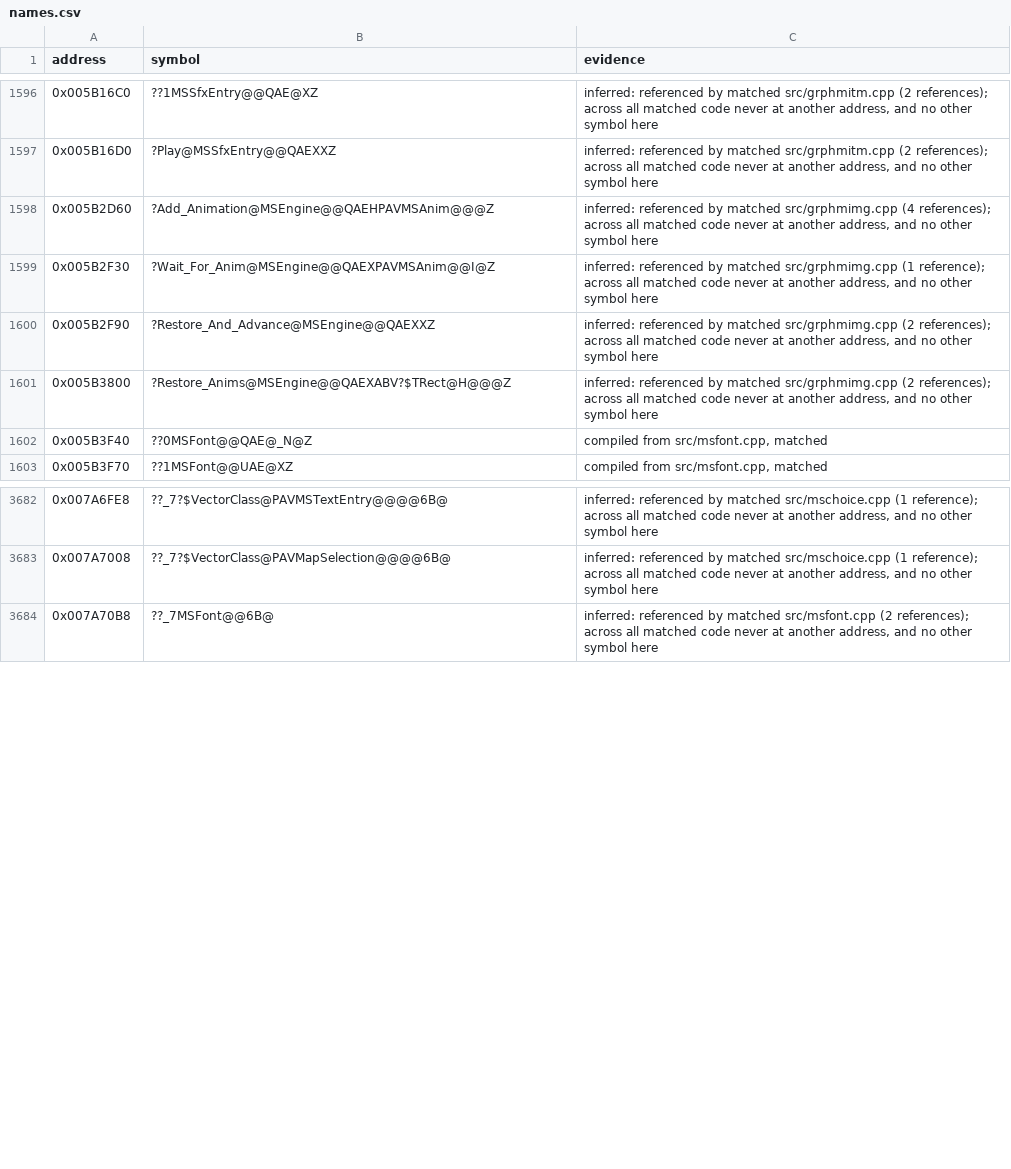
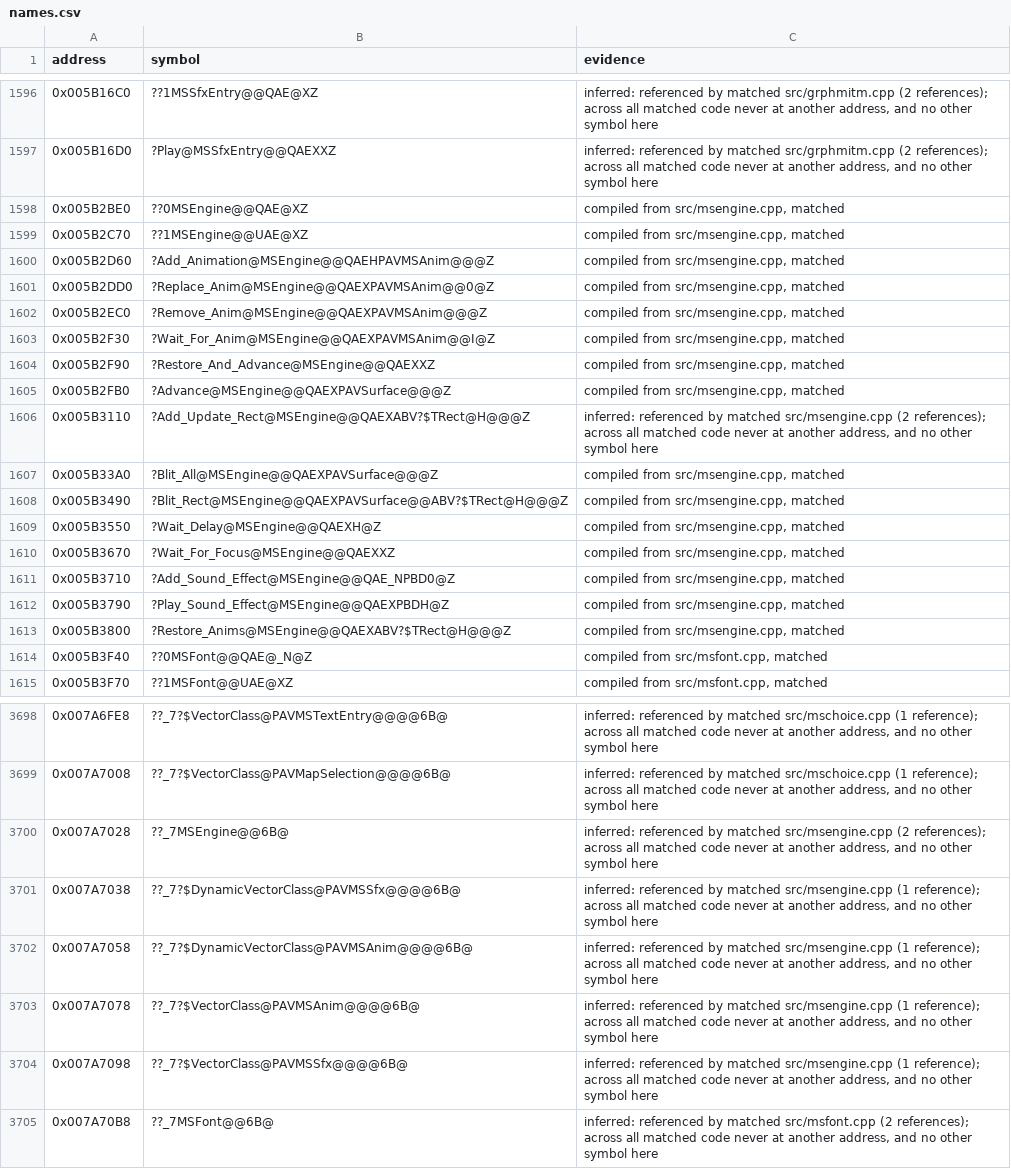
Before and after one commit to mischa85/RedAlert2, a CSV file: config/ra2-1.006/names.csv, drawn as a sheet; only a part is shown, gaps mark what is left out; the diff covers the shown part only.

Commit message:
Match msengine.cpp

```diff
--- a/config/ra2-1.006/names.csv
+++ b/config/ra2-1.006/names.csv
@@ -1597,6 +1597,18 @@ address,symbol,evidence
 0x005B16D0,?Play@MSSfxEntry@@QAEXXZ,"inferred: referenced by matched src/grphmitm.cpp (2 references); across all matched code never at another address, and no other symbol here"
-0x005B2D60,?Add_Animation@MSEngine@@QAEHPAVMSAnim@@@Z,"inferred: referenced by matched src/grphmimg.cpp (4 references); across all matched code never at another address, and no other symbol here"
-0x005B2F30,?Wait_For_Anim@MSEngine@@QAEXPAVMSAnim@@I@Z,"inferred: referenced by matched src/grphmimg.cpp (1 reference); across all matched code never at another address, and no other symbol here"
-0x005B2F90,?Restore_And_Advance@MSEngine@@QAEXXZ,"inferred: referenced by matched src/grphmimg.cpp (2 references); across all matched code never at another address, and no other symbol here"
-0x005B3800,?Restore_Anims@MSEngine@@QAEXABV?$TRect@H@@@Z,"inferred: referenced by matched src/grphmimg.cpp (2 references); across all matched code never at another address, and no other symbol here"
+0x005B2BE0,??0MSEngine@@QAE@XZ,"compiled from src/msengine.cpp, matched"
+0x005B2C70,??1MSEngine@@UAE@XZ,"compiled from src/msengine.cpp, matched"
+0x005B2D60,?Add_Animation@MSEngine@@QAEHPAVMSAnim@@@Z,"compiled from src/msengine.cpp, matched"
+0x005B2DD0,?Replace_Anim@MSEngine@@QAEXPAVMSAnim@@0@Z,"compiled from src/msengine.cpp, matched"
+0x005B2EC0,?Remove_Anim@MSEngine@@QAEXPAVMSAnim@@@Z,"compiled from src/msengine.cpp, matched"
+0x005B2F30,?Wait_For_Anim@MSEngine@@QAEXPAVMSAnim@@I@Z,"compiled from src/msengine.cpp, matched"
+0x005B2F90,?Restore_And_Advance@MSEngine@@QAEXXZ,"compiled from src/msengine.cpp, matched"
+0x005B2FB0,?Advance@MSEngine@@QAEXPAVSurface@@@Z,"compiled from src/msengine.cpp, matched"
+0x005B3110,?Add_Update_Rect@MSEngine@@QAEXABV?$TRect@H@@@Z,"inferred: referenced by matched src/msengine.cpp (2 references); across all matched code never at another address, and no other symbol here"
+0x005B33A0,?Blit_All@MSEngine@@QAEXPAVSurface@@@Z,"compiled from src/msengine.cpp, matched"
+0x005B3490,?Blit_Rect@MSEngine@@QAEXPAVSurface@@ABV?$TRect@H@@@Z,"compiled from src/msengine.cpp, matched"
+0x005B3550,?Wait_Delay@MSEngine@@QAEXH@Z,"compiled from src/msengine.cpp, matched"
+0x005B3670,?Wait_For_Focus@MSEngine@@QAEXXZ,"compiled from src/msengine.cpp, matched"
+0x005B3710,?Add_Sound_Effect@MSEngine@@QAE_NPBD0@Z,"compiled from src/msengine.cpp, matched"
+0x005B3790,?Play_Sound_Effect@MSEngine@@QAEXPBDH@Z,"compiled from src/msengine.cpp, matched"
+0x005B3800,?Restore_Anims@MSEngine@@QAEXABV?$TRect@H@@@Z,"compiled from src/msengine.cpp, matched"
 0x005B3F40,??0MSFont@@QAE@_N@Z,"compiled from src/msfont.cpp, matched"
@@ -3683,2 +3699,7 @@ address,symbol,evidence
 0x007A7008,??_7?$VectorClass@PAVMapSelection@@@@6B@,"inferred: referenced by matched src/mschoice.cpp (1 reference); across all matched code never at another address, and no other symbol here"
+0x007A7028,??_7MSEngine@@6B@,"inferred: referenced by matched src/msengine.cpp (2 references); across all matched code never at another address, and no other symbol here"
+0x007A7038,??_7?$DynamicVectorClass@PAVMSSfx@@@@6B@,"inferred: referenced by matched src/msengine.cpp (1 reference); across all matched code never at another address, and no other symbol here"
+0x007A7058,??_7?$DynamicVectorClass@PAVMSAnim@@@@6B@,"inferred: referenced by matched src/msengine.cpp (1 reference); across all matched code never at another address, and no other symbol here"
+0x007A7078,??_7?$VectorClass@PAVMSAnim@@@@6B@,"inferred: referenced by matched src/msengine.cpp (1 reference); across all matched code never at another address, and no other symbol here"
+0x007A7098,??_7?$VectorClass@PAVMSSfx@@@@6B@,"inferred: referenced by matched src/msengine.cpp (1 reference); across all matched code never at another address, and no other symbol here"
 0x007A70B8,??_7MSFont@@6B@,"inferred: referenced by matched src/msfont.cpp (2 references); across all matched code never at another address, and no other symbol here"
```
Also changed, not shown: 8 added rows and 10 edited cells elsewhere in this file, config/ra2-1.006/functions.csv, config/ra2-1.006/modules.csv.
